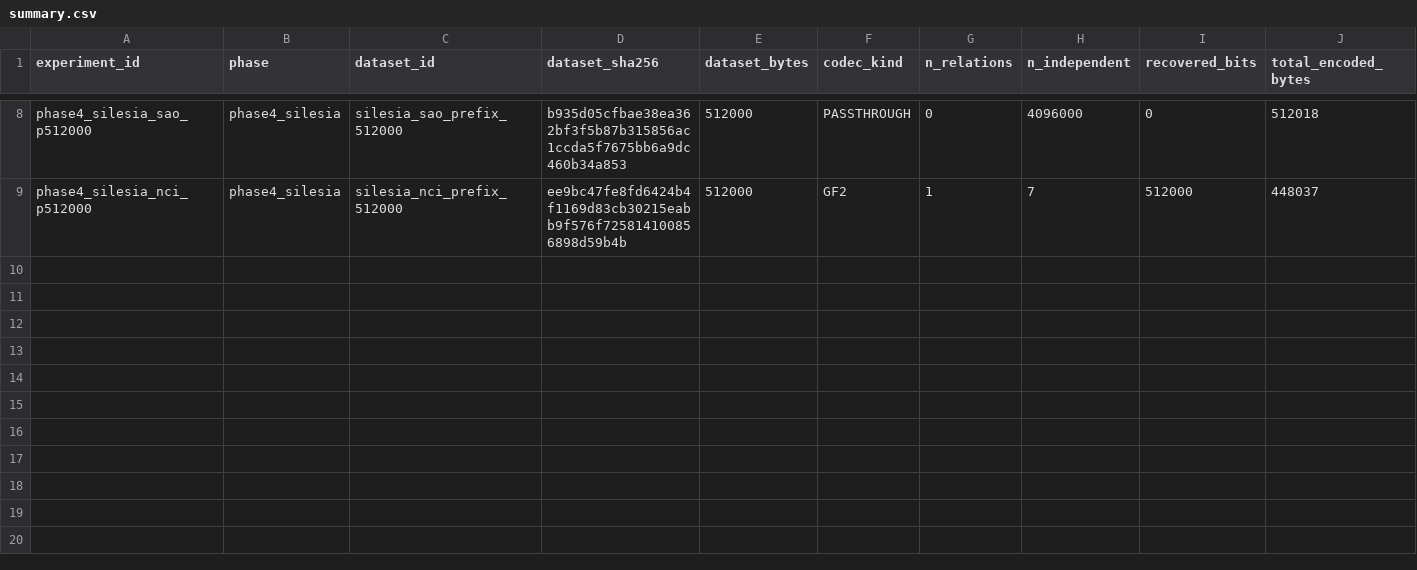
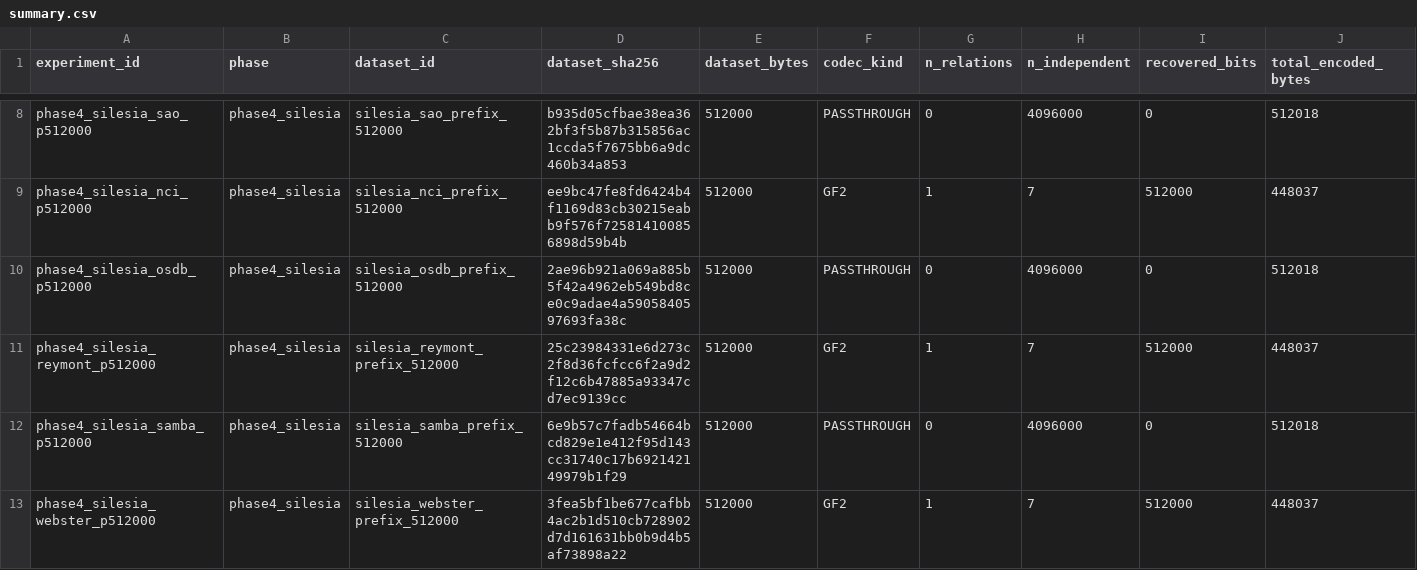
Before and after one commit to Xeloraa/Exact-Relation-Coding, a CSV file: results/phase4_silesia/summary.csv, drawn as a sheet; only a part is shown, gaps mark what is left out; rows hold the shown columns only; the diff names each change by its address in the sheet, - before the commit and + after, or states it on an @@ line.

Commit message:
Record all twelve Silesia prefixes and paq8l -8 on planted XOR.
Every Silesia member still loses on composition; raising paq8l to -8 does not absorb GF(2) parity.

```diff
--- a/results/phase4_silesia/summary.csv
+++ b/results/phase4_silesia/summary.csv
+row 10: phase4_silesia_osdb_p512000 | phase4_silesia | silesia_osdb_prefix_512000 | 2ae96b921a069a885b5f42a4962eb549bd8ce0c9adae4a5905840597693fa38c | 512000 | PASSTHROUGH | 0 | 4096000 | 0 | 512018
+row 11: phase4_silesia_reymont_p512000 | phase4_silesia | silesia_reymont_prefix_512000 | 25c23984331e6d273c2f8d36fcfcc6f2a9d2f12c6b47885a93347cd7ec9139cc | 512000 | GF2 | 1 | 7 | 512000 | 448037
+row 12: phase4_silesia_samba_p512000 | phase4_silesia | silesia_samba_prefix_512000 | 6e9b57c7fadb54664bcd829e1e412f95d143cc31740c17b692142149979b1f29 | 512000 | PASSTHROUGH | 0 | 4096000 | 0 | 512018
+row 13: phase4_silesia_webster_p512000 | phase4_silesia | silesia_webster_prefix_512000 | 3fea5bf1be677cafbb4ac2b1d510cb728902d7d161631bb0b9d4b5af73898a22 | 512000 | GF2 | 1 | 7 | 512000 | 448037
```
Also changed, not shown: results/phase4_paq/summary.csv, 13 other files.
